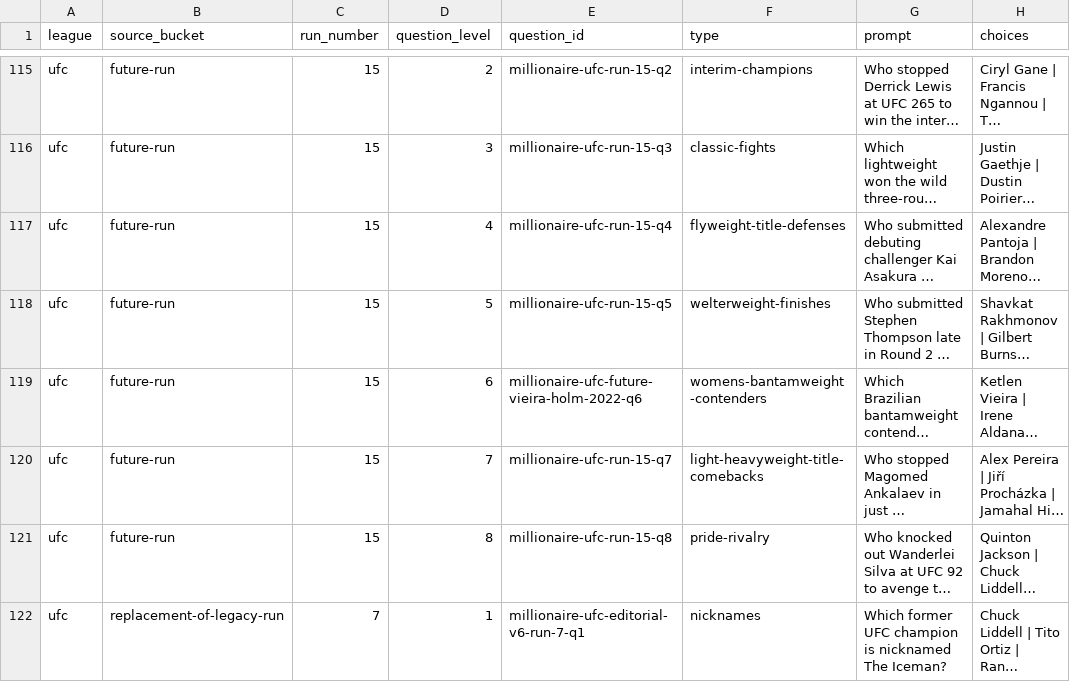
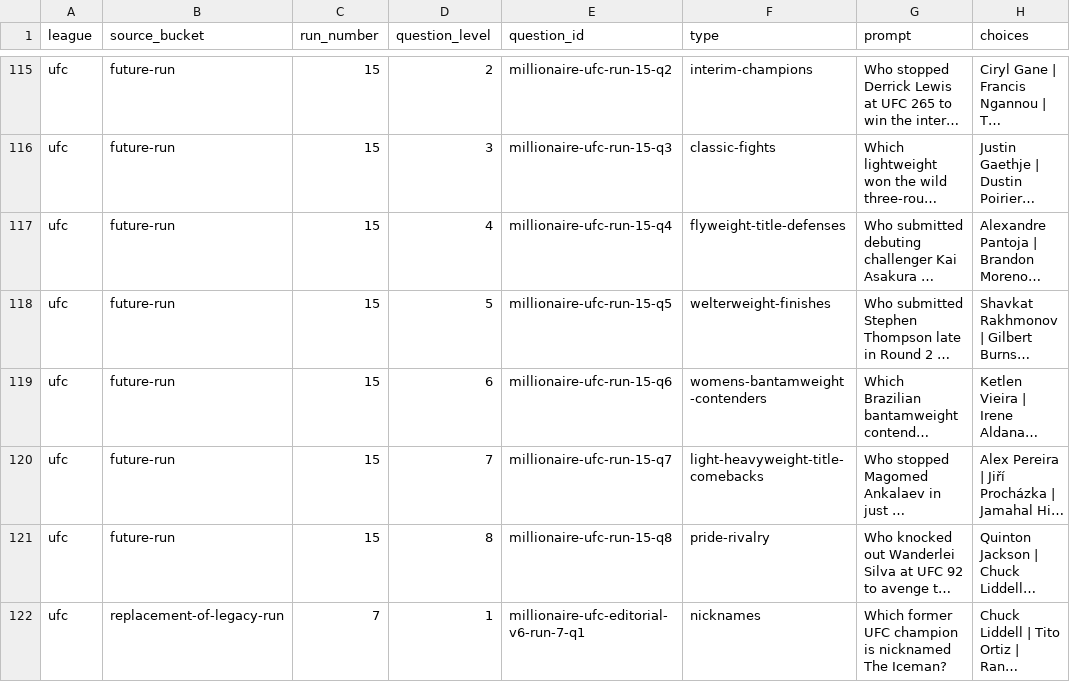
Before and after one commit to codyking0602/Octagon-HQ, a CSV file: docs/audits/millionaire-future-candidate-disposition-ledger-20261025.csv, drawn as a sheet; only a part is shown, gaps mark what is left out; long unchanged cells end in …; the diff names each change by its address in the sheet, - before the commit and + after, or states it on an @@ line.

Commit message:
fix(millionaire): reconcile effective candidate ledger and stale source tests

```diff
--- a/docs/audits/millionaire-future-candidate-disposition-ledger-20261025.csv
+++ b/docs/audits/millionaire-future-candidate-disposition-ledger-20261025.csv
-E119 (question_id): millionaire-ufc-future-vieira-holm-2022-q6
+E119 (question_id): millionaire-ufc-run-15-q6
```
Also changed, not shown: 1 other file.
